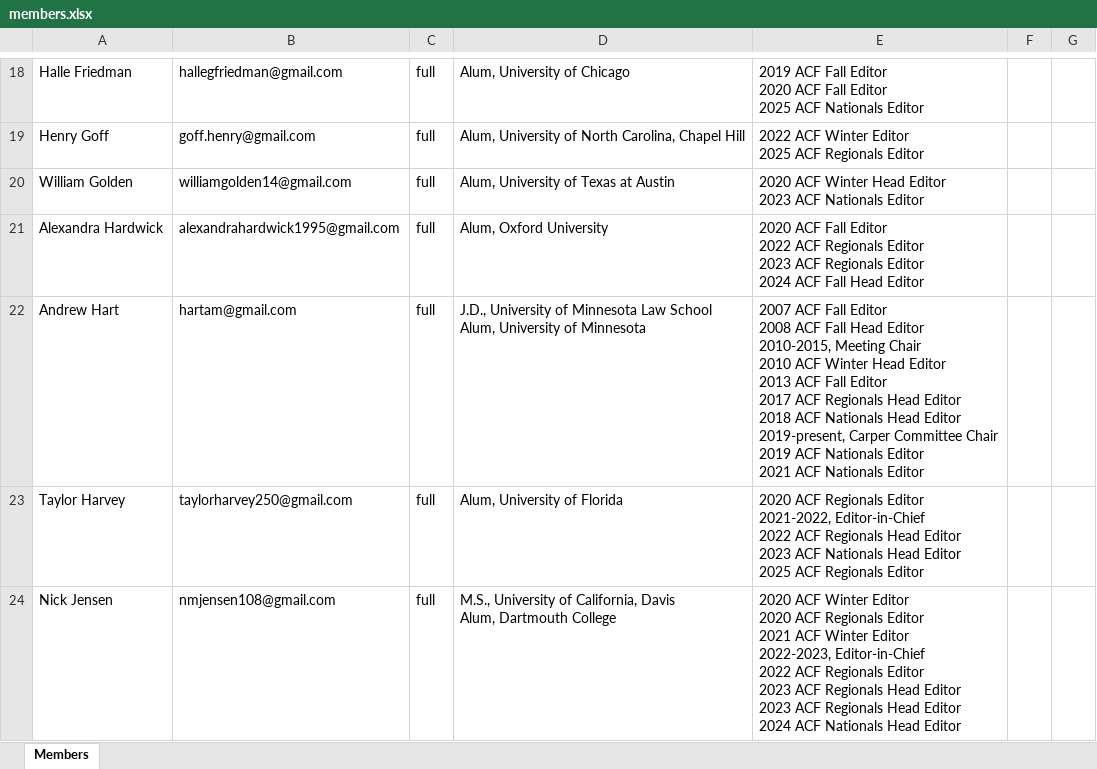
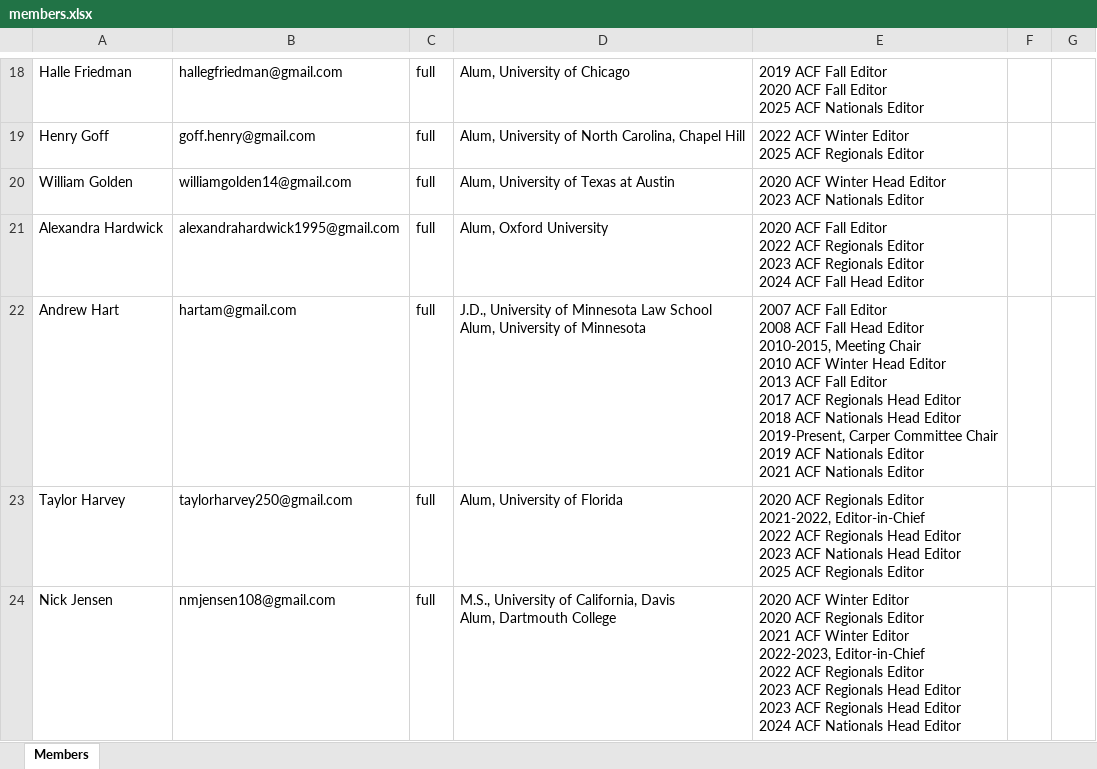
Before and after one commit to acf-quizbowl/acf-quizbowl-website, an Excel workbook: about/members.xlsx, sheet Members, drawn as a sheet; only a part is shown, gaps mark what is left out; values as stored, in another font and other column widths than the file's, no borders; ↵ is a line break in a cell; the diff names each change by its address in the sheet, - before the commit and + after, or states it on an @@ line.

```diff
--- a/about/members.xlsx (sheet Members)
+++ b/about/members.xlsx (sheet Members)
-E22: …Head Editor ↵ 2019-present, Carper Committee…
+E22: …Head Editor ↵ 2019-Present, Carper Committee…
```
Also changed, not shown: 8 other files.
